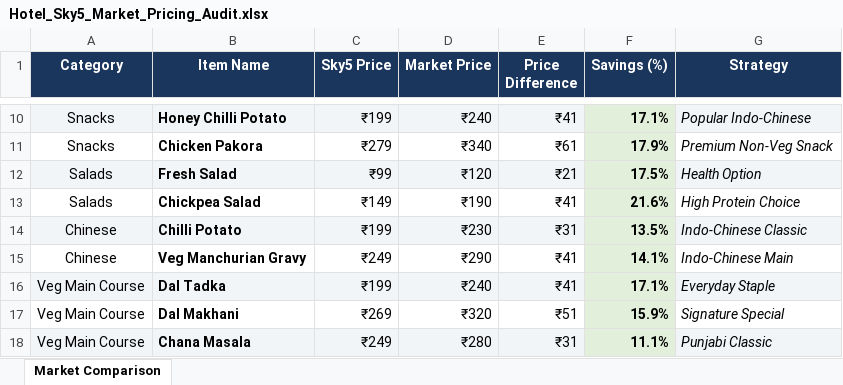
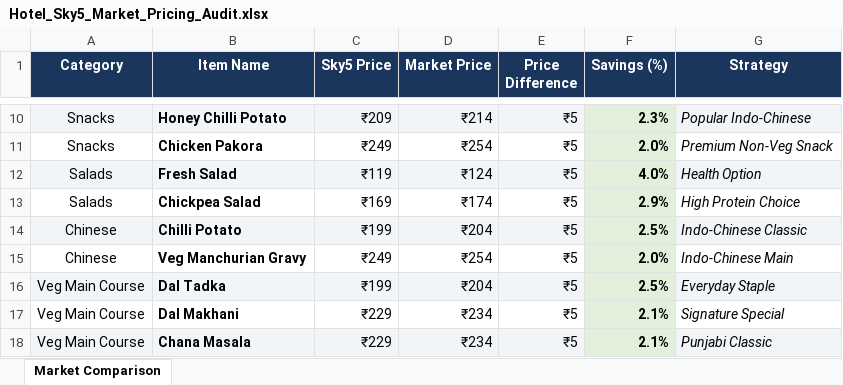
Before and after one commit to barrydeveloperindia-arch/sky_5_kitchen, an Excel workbook: Hotel_Sky5_Market_Pricing_Audit.xlsx, sheet Market Comparison, drawn as a sheet; only a part is shown, gaps mark what is left out; values as stored, in another font and other column widths than the file's, no borders; the diff covers the shown part only; the diff names each change by its address in the sheet, - before the commit and + after, or states it on an @@ line.

```diff
--- a/Hotel_Sky5_Market_Pricing_Audit.xlsx (sheet Market Comparison)
+++ b/Hotel_Sky5_Market_Pricing_Audit.xlsx (sheet Market Comparison)
-C10 (Sky5 Price): ₹199
+C10 (Sky5 Price): ₹209
-D10 (Market Price): ₹240
+D10 (Market Price): ₹214
-E10 (Price Difference): ₹41
+E10 (Price Difference): ₹5
-F10 (Savings (%)): 17.1%
+F10 (Savings (%)): 2.3%
-C11 (Sky5 Price): ₹279
+C11 (Sky5 Price): ₹249
-D11 (Market Price): ₹340
+D11 (Market Price): ₹254
-E11 (Price Difference): ₹61
+E11 (Price Difference): ₹5
-F11 (Savings (%)): 17.9%
+F11 (Savings (%)): 2.0%
-C12 (Sky5 Price): ₹99
+C12 (Sky5 Price): ₹119
-D12 (Market Price): ₹120
+D12 (Market Price): ₹124
-E12 (Price Difference): ₹21
+E12 (Price Difference): ₹5
-F12 (Savings (%)): 17.5%
+F12 (Savings (%)): 4.0%
-C13 (Sky5 Price): ₹149
+C13 (Sky5 Price): ₹169
-D13 (Market Price): ₹190
+D13 (Market Price): ₹174
-E13 (Price Difference): ₹41
+E13 (Price Difference): ₹5
-F13 (Savings (%)): 21.6%
+F13 (Savings (%)): 2.9%
-D14 (Market Price): ₹230
+D14 (Market Price): ₹204
-E14 (Price Difference): ₹31
+E14 (Price Difference): ₹5
-F14 (Savings (%)): 13.5%
+F14 (Savings (%)): 2.5%
-D15 (Market Price): ₹290
+D15 (Market Price): ₹254
-E15:E16 (Price Difference): ₹41
+E15:E16 (Price Difference): ₹5
-F15 (Savings (%)): 14.1%
+F15 (Savings (%)): 2.0%
-D16 (Market Price): ₹240
+D16 (Market Price): ₹204
-F16 (Savings (%)): 17.1%
+F16 (Savings (%)): 2.5%
-C17 (Sky5 Price): ₹269
+C17 (Sky5 Price): ₹229
-D17 (Market Price): ₹320
+D17 (Market Price): ₹234
-E17 (Price Difference): ₹51
+E17 (Price Difference): ₹5
-F17 (Savings (%)): 15.9%
+F17 (Savings (%)): 2.1%
-C18 (Sky5 Price): ₹249
+C18 (Sky5 Price): ₹229
-D18 (Market Price): ₹280
+D18 (Market Price): ₹234
-E18 (Price Difference): ₹31
+E18 (Price Difference): ₹5
-F18 (Savings (%)): 11.1%
+F18 (Savings (%)): 2.1%
```
Also changed, not shown: 12 added rows, 2 removed rows and 126 edited cells elsewhere in this sheet, 19 other files.
